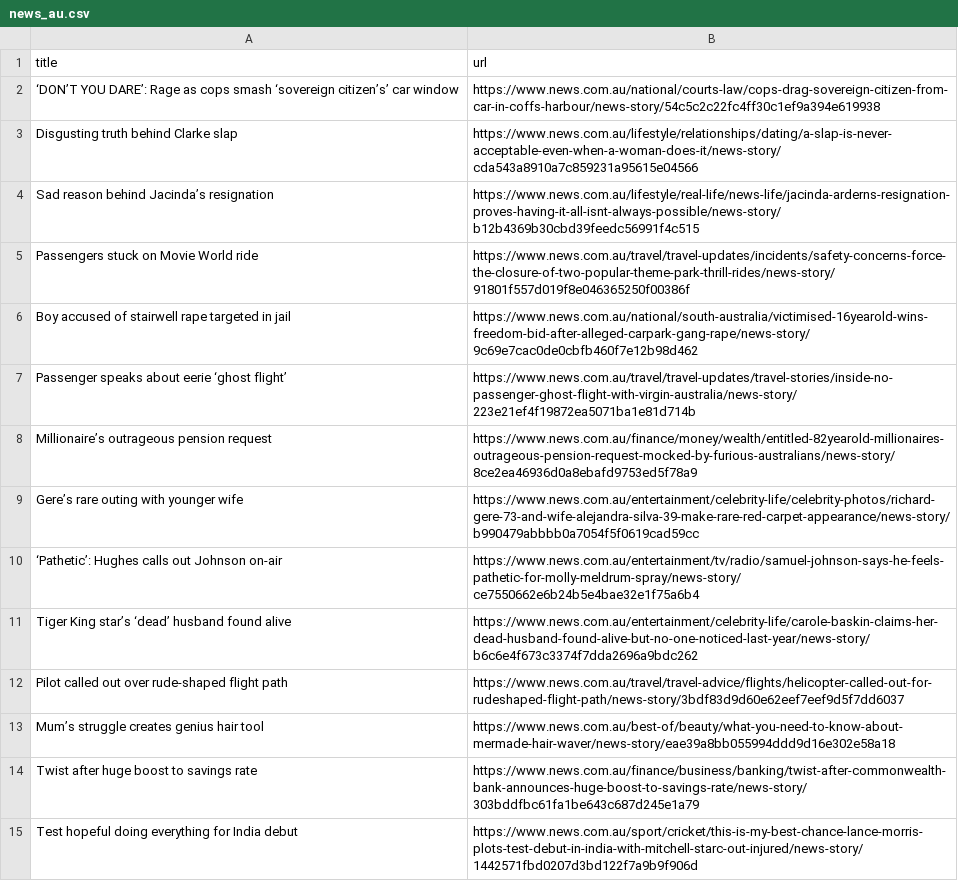
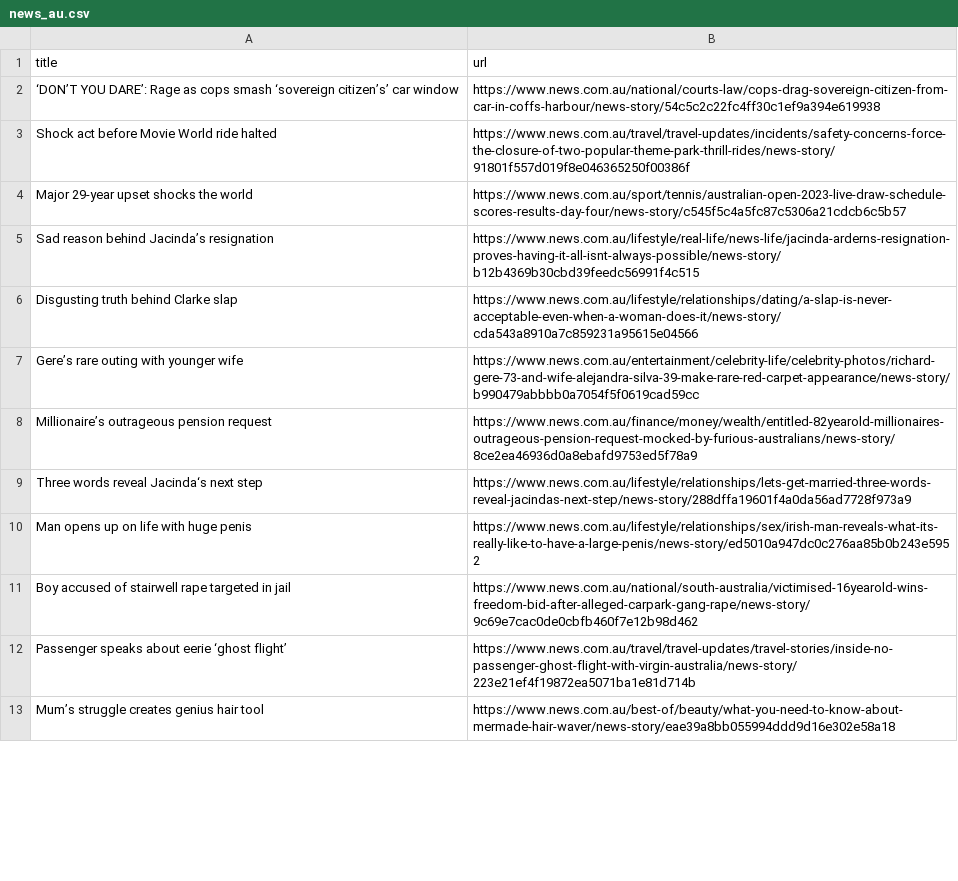
Before and after one commit to vlsachdev/automatic-scraper-news-au, a CSV file: news_au.csv, drawn as a sheet; only a part is shown; the diff covers the shown part only.

```diff
--- a/news_au.csv
+++ b/news_au.csv
@@ -2,14 +2,12 @@ title,url
 ‘DON’T YOU DARE’: Rage as cops smash ‘sovereign citizen’s’ car window,https://www.news.com.au/national/courts-law/cops-drag-sovereign-citizen-from-car-in-coffs-harbour/news-story/54c5c2c22fc4ff30c1ef9a394e619938
+Shock act before Movie World ride halted,https://www.news.com.au/travel/travel-updates/incidents/safety-concerns-force-the-closure-of-two-popular-theme-park-thrill-rides/news-story/91801f557d019f8e046365250f00386f
+Major 29-year upset shocks the world,https://www.news.com.au/sport/tennis/australian-open-2023-live-draw-schedule-scores-results-day-four/news-story/c545f5c4a5fc87c5306a21cdcb6c5b57
+Sad reason behind Jacinda’s resignation,https://www.news.com.au/lifestyle/real-life/news-life/jacinda-arderns-resignation-proves-having-it-all-isnt-always-possible/news-story/b12b4369b30cbd39feedc56991f4c515
 Disgusting truth behind Clarke slap,https://www.news.com.au/lifestyle/relationships/dating/a-slap-is-never-acceptable-even-when-a-woman-does-it/news-story/cda543a8910a7c859231a95615e04566
-Sad reason behind Jacinda’s resignation,https://www.news.com.au/lifestyle/real-life/news-life/jacinda-arderns-resignation-proves-having-it-all-isnt-always-possible/news-story/b12b4369b30cbd39feedc56991f4c515
-Passengers stuck on Movie World ride,https://www.news.com.au/travel/travel-updates/incidents/safety-concerns-force-the-closure-of-two-popular-theme-park-thrill-rides/news-story/91801f557d019f8e046365250f00386f
+Gere’s rare outing with younger wife,https://www.news.com.au/entertainment/celebrity-life/celebrity-photos/richard-gere-73-and-wife-alejandra-silva-39-make-rare-red-carpet-appearance/news-story/b990479abbbb0a7054f5f0619cad59cc
+Millionaire’s outrageous pension request,https://www.news.com.au/finance/money/wealth/entitled-82yearold-millionaires-outrageous-pension-request-mocked-by-furious-australians/news-story/8ce2ea46936d0a8ebafd9753ed5f78a9
+Three words reveal Jacinda‘s next step,https://www.news.com.au/lifestyle/relationships/lets-get-married-three-words-reveal-jacindas-next-step/news-story/288dffa19601f4a0da56ad7728f973a9
+Man opens up on life with huge penis,https://www.news.com.au/lifestyle/relationships/sex/irish-man-reveals-what-its-really-like-to-have-a-large-penis/news-story/ed5010a947dc0c276aa85b0b243e5952
 Boy accused of stairwell rape targeted in jail,https://www.news.com.au/national/south-australia/victimised-16yearold-wins-freedom-bid-after-alleged-carpark-gang-rape/news-story/9c69e7cac0de0cbfb460f7e12b98d462
 Passenger speaks about eerie ‘ghost flight’,https://www.news.com.au/travel/travel-updates/travel-stories/inside-no-passenger-ghost-flight-with-virgin-australia/news-story/223e21ef4f19872ea5071ba1e81d714b
-Millionaire’s outrageous pension request,https://www.news.com.au/finance/money/wealth/entitled-82yearold-millionaires-outrageous-pension-request-mocked-by-furious-australians/news-story/8ce2ea46936d0a8ebafd9753ed5f78a9
-Gere’s rare outing with younger wife,https://www.news.com.au/entertainment/celebrity-life/celebrity-photos/richard-gere-73-and-wife-alejandra-silva-39-make-rare-red-carpet-appearance/news-story/b990479abbbb0a7054f5f0619cad59cc
-‘Pathetic’: Hughes calls out Johnson on-air,https://www.news.com.au/entertainment/tv/radio/samuel-johnson-says-he-feels-pathetic-for-molly-meldrum-spray/news-story/ce7550662e6b24b5e4bae32e1f75a6b4
-Tiger King star’s ‘dead’ husband found alive,https://www.news.com.au/entertainment/celebrity-life/carole-baskin-claims-her-dead-husband-found-alive-but-no-one-noticed-last-year/news-story/b6c6e4f673c3374f7dda2696a9bdc262
-Pilot called out over rude-shaped flight path,https://www.news.com.au/travel/travel-advice/flights/helicopter-called-out-for-rudeshaped-flight-path/news-story/3bdf83d9d60e62eef7eef9d5f7dd6037
 Mum’s struggle creates genius hair tool,https://www.news.com.au/best-of/beauty/what-you-need-to-know-about-mermade-hair-waver/news-story/eae39a8bb055994ddd9d16e302e58a18
-Twist after huge boost to savings rate,https://www.news.com.au/finance/business/banking/twist-after-commonwealth-bank-announces-huge-boost-to-savings-rate/news-story/303bddfbc61fa1be643c687d245e1a79
-Test hopeful doing everything for India debut,https://www.news.com.au/sport/cricket/this-is-my-best-chance-lance-morris-plots-test-debut-in-india-with-mitchell-starc-out-injured/news-story/1442571fbd0207d3bd122f7a9b9f906d
```
Also changed, not shown: 8 added rows, 6 removed rows, 3 moved rows and 1 edited cell elsewhere in this file.
